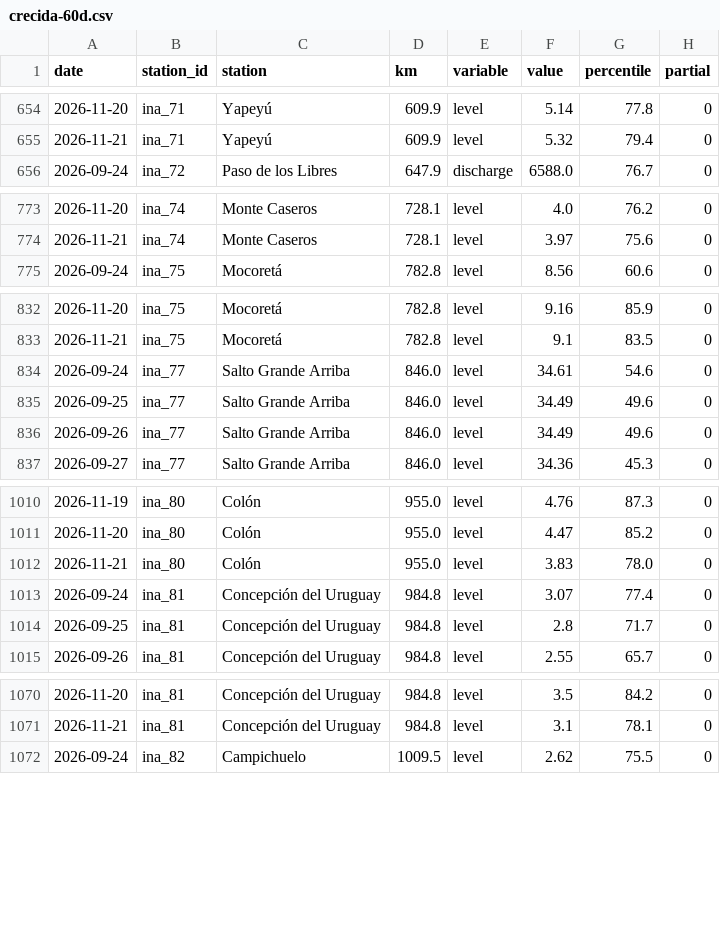
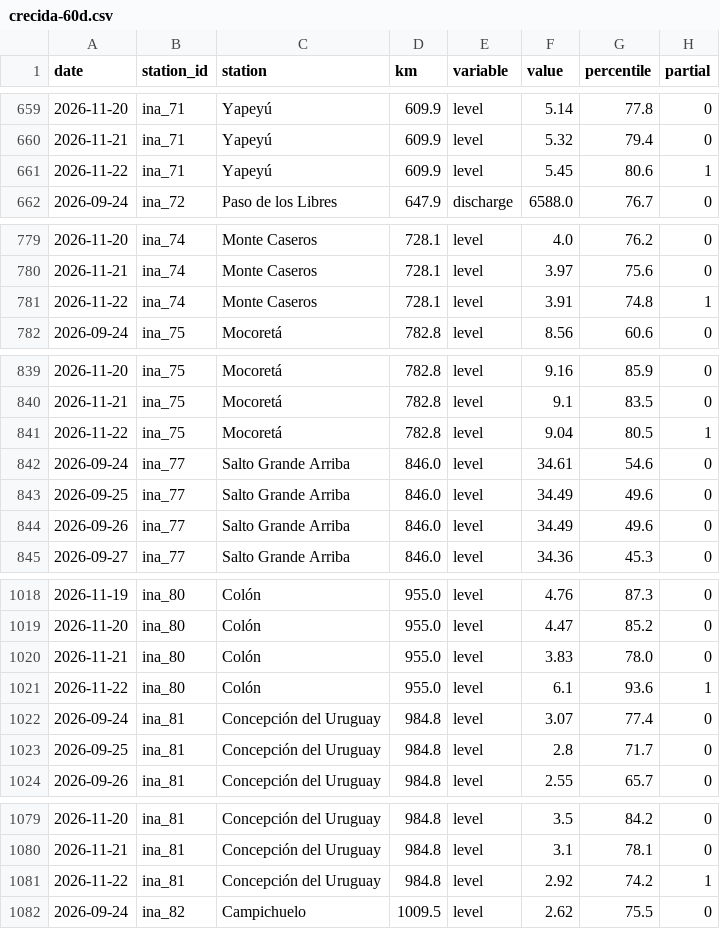
Before and after one commit to sebastian-reolon/clima-uy, a CSV file: data/rio/crecida-60d.csv, drawn as a sheet; only a part is shown, gaps mark what is left out; the diff covers the shown part only; the diff names each change by its address in the sheet, - before the commit and + after, or states it on an @@ line.

```diff
--- a/data/rio/crecida-60d.csv
+++ b/data/rio/crecida-60d.csv
+row 661: 2026-11-22 | ina_71 | Yapeyú | 609.9 | level | 5.45 | 80.6 | 1
+row 781: 2026-11-22 | ina_74 | Monte Caseros | 728.1 | level | 3.91 | 74.8 | 1
+row 841: 2026-11-22 | ina_75 | Mocoretá | 782.8 | level | 9.04 | 80.5 | 1
+row 1021: 2026-11-22 | ina_80 | Colón | 955.0 | level | 6.1 | 93.6 | 1
+row 1081: 2026-11-22 | ina_81 | Concepción del Uruguay | 984.8 | level | 2.92 | 74.2 | 1
```
Also changed, not shown: 7 added rows and 2 edited cells elsewhere in this file, 11 other files.
